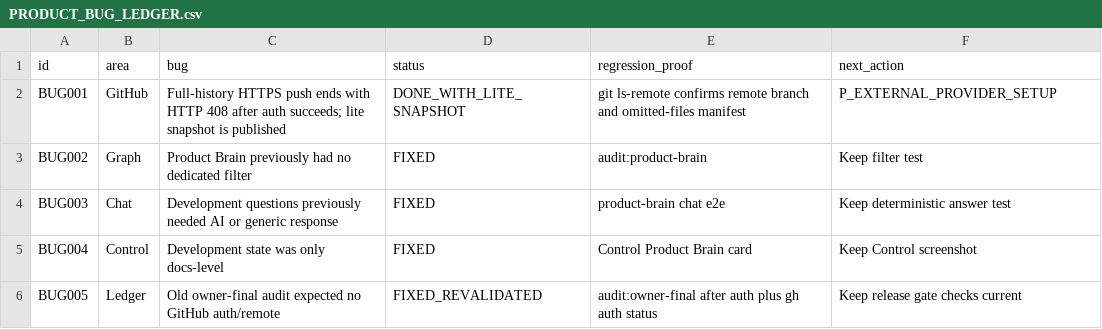
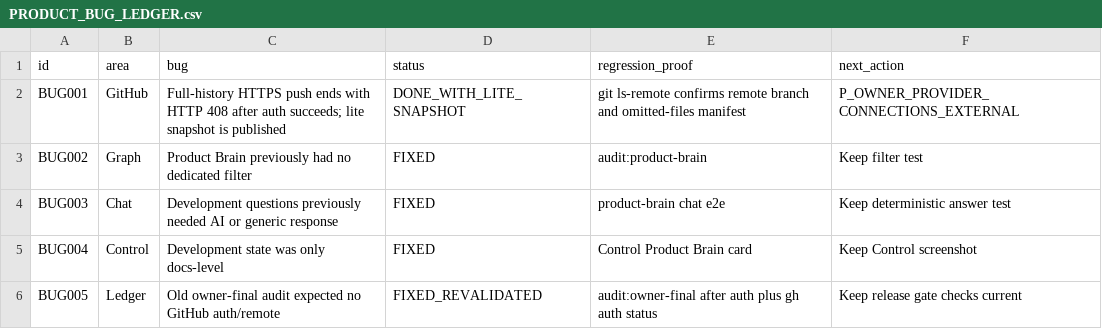
Before and after one commit to ddotdanyaa/lifeos-final33, a CSV file: docs/product_brain/PRODUCT_BUG_LEDGER.csv, drawn as a sheet.

```diff
--- a/docs/product_brain/PRODUCT_BUG_LEDGER.csv
+++ b/docs/product_brain/PRODUCT_BUG_LEDGER.csv
@@ -1,3 +1,3 @@
 id,area,bug,status,regression_proof,next_action
-BUG001,GitHub,Full-history HTTPS push ends with HTTP 408 after auth succeeds; lite snapshot is published,DONE_WITH_LITE_SNAPSHOT,git ls-remote confirms remote branch and omitted-files manifest,P_EXTERNAL_PROVIDER_SETUP
+BUG001,GitHub,Full-history HTTPS push ends with HTTP 408 after auth succeeds; lite snapshot is published,DONE_WITH_LITE_SNAPSHOT,git ls-remote confirms remote branch and omitted-files manifest,P_OWNER_PROVIDER_CONNECTIONS_EXTERNAL
 BUG002,Graph,Product Brain previously had no dedicated filter,FIXED,audit:product-brain,Keep filter test
```
Also changed, not shown: docs/product_brain/PRODUCT_UX_DEBT_LEDGER.csv, docs/qc/FINAL_OPEN_GATES.csv, 33 other files.
